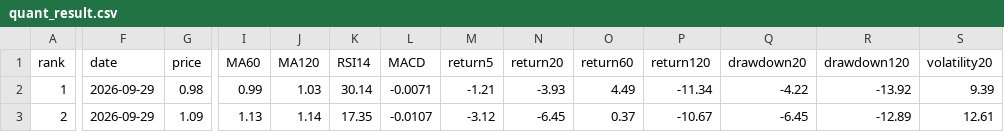
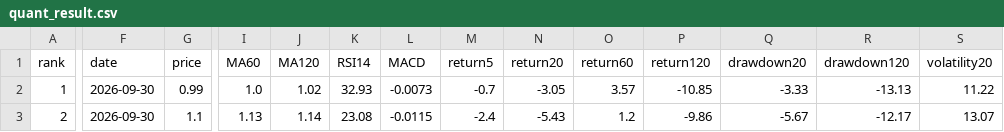
Before and after one commit to huming013-cyber/-quant-model, a CSV file: data/quant_result.csv, drawn as a sheet; only a part is shown, gaps mark what is left out; the diff covers the shown part only; the diff names each change by its address in the sheet, - before the commit and + after, or states it on an @@ line.

```diff
--- a/data/quant_result.csv
+++ b/data/quant_result.csv
-F2:F3 (date): 2026-09-29
+F2:F3 (date): 2026-09-30
-G2 (price): 0.98
+G2 (price): 0.99
-I2 (MA60): 0.99
+I2 (MA60): 1.0
-J2 (MA120): 1.03
+J2 (MA120): 1.02
-K2 (RSI14): 30.14
+K2 (RSI14): 32.93
-L2 (MACD): -0.0071
+L2 (MACD): -0.0073
-M2 (return5): -1.21
+M2 (return5): -0.7
-N2 (return20): -3.93
+N2 (return20): -3.05
-O2 (return60): 4.49
+O2 (return60): 3.57
-P2 (return120): -11.34
+P2 (return120): -10.85
-Q2 (drawdown20): -4.22
+Q2 (drawdown20): -3.33
-R2 (drawdown120): -13.92
+R2 (drawdown120): -13.13
-S2 (volatility20): 9.39
+S2 (volatility20): 11.22
-G3 (price): 1.09
+G3 (price): 1.1
-K3 (RSI14): 17.35
+K3 (RSI14): 23.08
-L3 (MACD): -0.0107
+L3 (MACD): -0.0115
-M3 (return5): -3.12
+M3 (return5): -2.4
-N3 (return20): -6.45
+N3 (return20): -5.43
-O3 (return60): 0.37
+O3 (return60): 1.2
-P3 (return120): -10.67
+P3 (return120): -9.86
-Q3 (drawdown20): -6.45
+Q3 (drawdown20): -5.67
-R3 (drawdown120): -12.89
+R3 (drawdown120): -12.17
-S3 (volatility20): 12.61
+S3 (volatility20): 13.07
```
Also changed, not shown: 58 edited cells elsewhere in this file, data/etf_result.csv, data/stock_result.csv.
